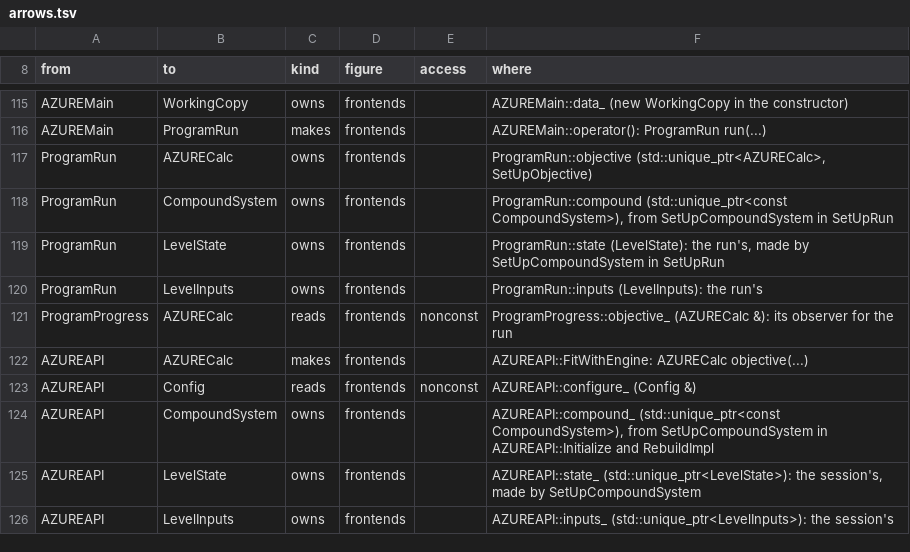
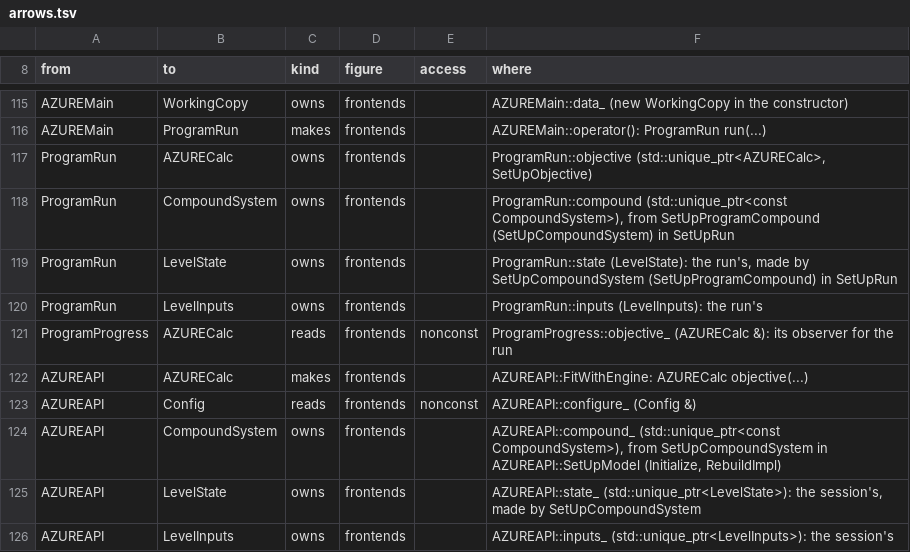
Before and after one commit to AZURE2DEV/AZURE2, a TSV file: docs/source/developer/figures/arrows.tsv, drawn as a sheet; only a part is shown, gaps mark what is left out.

```diff
--- a/docs/source/developer/figures/arrows.tsv
+++ b/docs/source/developer/figures/arrows.tsv
@@ -117,4 +117,4 @@ AZUREMain	ProgramRun	makes	frontends		AZUREMain::operator(): ProgramRun run(...)
 ProgramRun	AZURECalc	owns	frontends		ProgramRun::objective (std::unique_ptr<AZURECalc>, SetUpObjective)
-ProgramRun	CompoundSystem	owns	frontends		ProgramRun::compound (std::unique_ptr<const CompoundSystem>), from SetUpCompoundSystem in SetUpRun
-ProgramRun	LevelState	owns	frontends		ProgramRun::state (LevelState): the run's, made by SetUpCompoundSystem in SetUpRun
+ProgramRun	CompoundSystem	owns	frontends		ProgramRun::compound (std::unique_ptr<const CompoundSystem>), from SetUpProgramCompound (SetUpCompoundSystem) in SetUpRun
+ProgramRun	LevelState	owns	frontends		ProgramRun::state (LevelState): the run's, made by SetUpCompoundSystem (SetUpProgramCompound) in SetUpRun
 ProgramRun	LevelInputs	owns	frontends		ProgramRun::inputs (LevelInputs): the run's
@@ -123,3 +123,3 @@ AZUREAPI	AZURECalc	makes	frontends		AZUREAPI::FitWithEngine: AZURECalc objective
 AZUREAPI	Config	reads	frontends	nonconst	AZUREAPI::configure_ (Config &)
-AZUREAPI	CompoundSystem	owns	frontends		AZUREAPI::compound_ (std::unique_ptr<const CompoundSystem>), from SetUpCompoundSystem in AZUREAPI::Initialize and RebuildImpl
+AZUREAPI	CompoundSystem	owns	frontends		AZUREAPI::compound_ (std::unique_ptr<const CompoundSystem>), from SetUpCompoundSystem in AZUREAPI::SetUpModel (Initialize, RebuildImpl)
 AZUREAPI	LevelState	owns	frontends		AZUREAPI::state_ (std::unique_ptr<LevelState>): the session's, made by SetUpCompoundSystem
```
Also changed, not shown: 8 other files.
